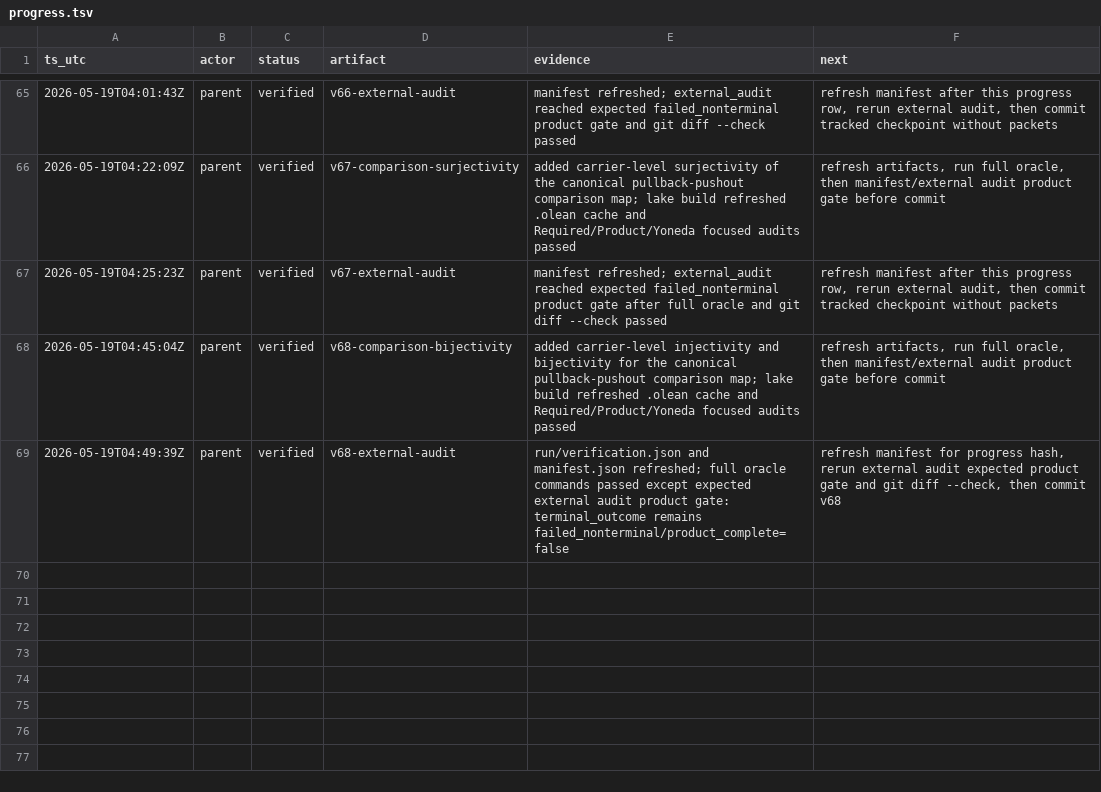
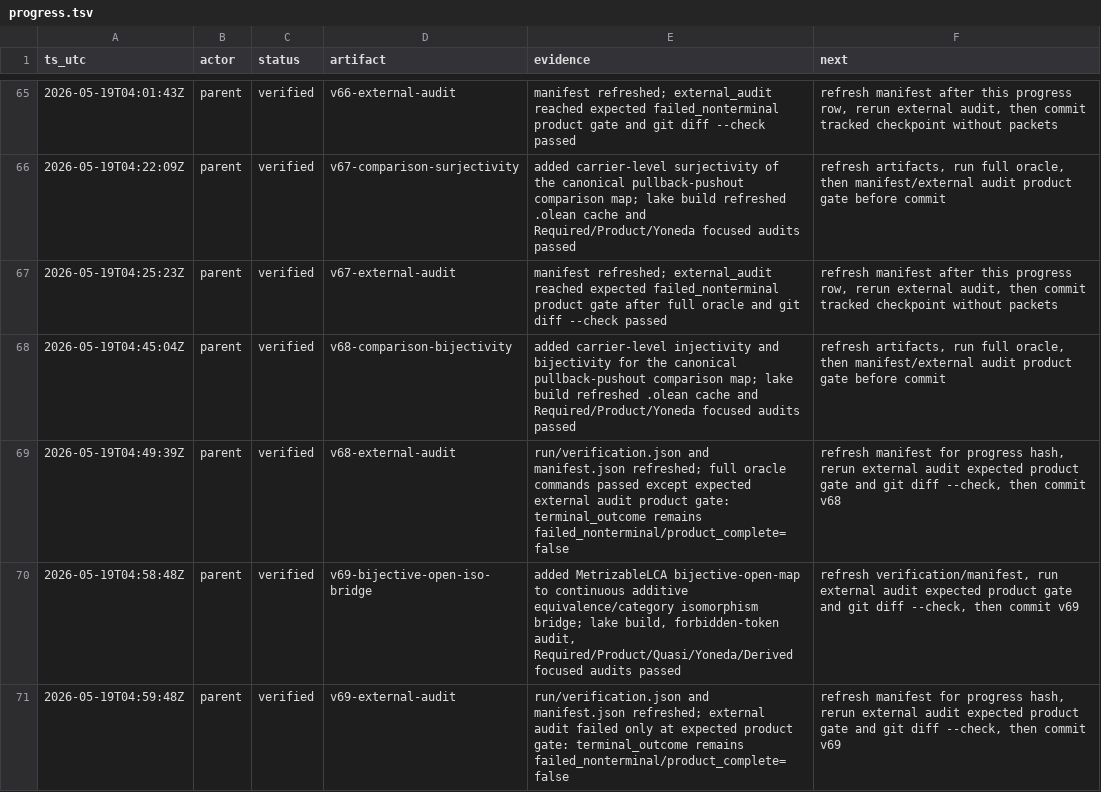
Before and after one commit to Rokurolize/lean-lca-exact-challenge-20260518, a TSV file: progress.tsv, drawn as a sheet; only a part is shown, gaps mark what is left out.

Commit message:
Add bijective open map iso bridge

```diff
--- a/progress.tsv
+++ b/progress.tsv
@@ -69 +69,3 @@ ts_utc	actor	status	artifact	evidence	next
 2026-05-19T04:49:39Z	parent	verified	v68-external-audit	run/verification.json and manifest.json refreshed; full oracle commands passed except expected external audit product gate: terminal_outcome remains failed_nonterminal/product_complete=false	refresh manifest for progress hash, rerun external audit expected product gate and git diff --check, then commit v68
+2026-05-19T04:58:48Z	parent	verified	v69-bijective-open-iso-bridge	added MetrizableLCA bijective-open-map to continuous additive equivalence/category isomorphism bridge; lake build, forbidden-token audit, Required/Product/Quasi/Yoneda/Derived focused audits passed	refresh verification/manifest, run external audit expected product gate and git diff --check, then commit v69
+2026-05-19T04:59:48Z	parent	verified	v69-external-audit	run/verification.json and manifest.json refreshed; external audit failed only at expected product gate: terminal_outcome remains failed_nonterminal/product_complete=false	refresh manifest for progress hash, rerun external audit expected product gate and git diff --check, then commit v69
```
Also changed, not shown: 12 other files.
